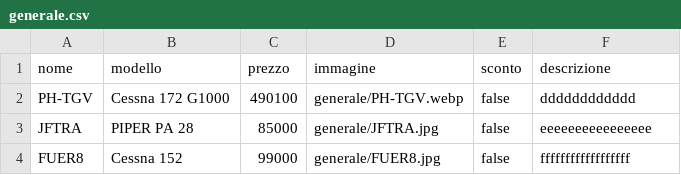
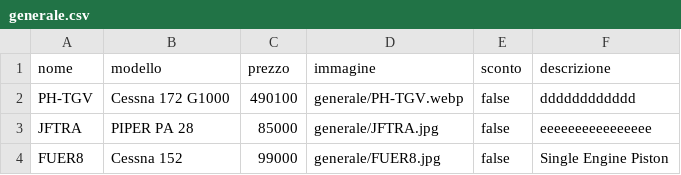
Before and after one commit to CursedRicky/tpsIt5, a CSV file: planecheck2/products/generale.csv, drawn as a sheet; the diff names each change by its address in the sheet, - before the commit and + after, or states it on an @@ line.

```diff
--- a/planecheck2/products/generale.csv
+++ b/planecheck2/products/generale.csv
-F4 (descrizione): ffffffffffffffffff
+F4 (descrizione): Single Engine Piston
```
Also changed, not shown: 4 other files.
